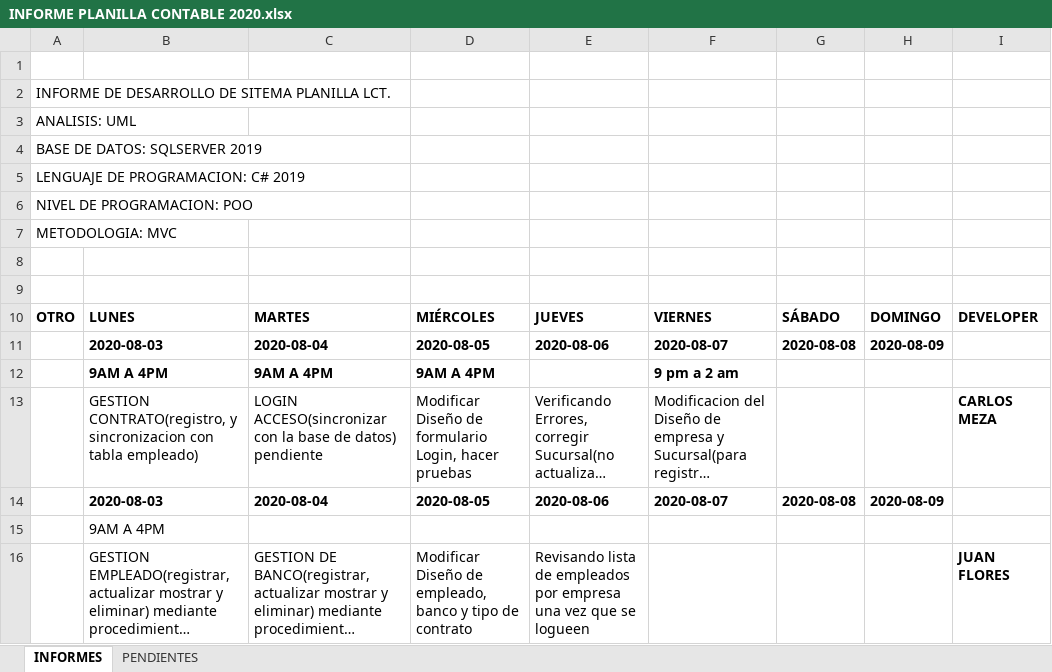
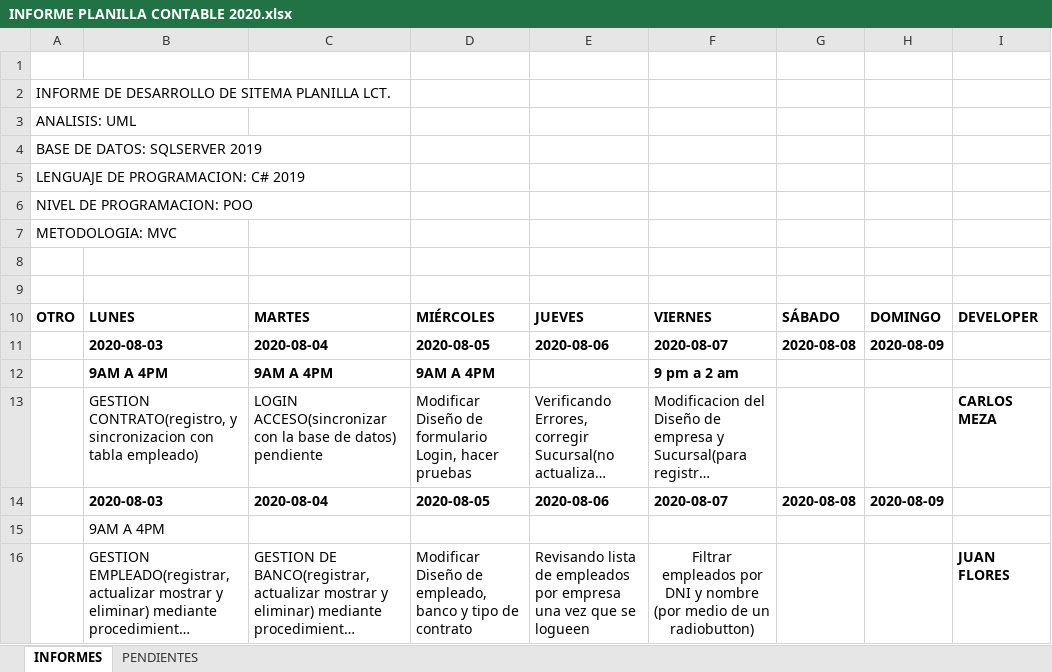
Before and after one commit to lctsistemas/PLANILLACONTABLE, an Excel workbook: INFORME/INFORME PLANILLA CONTABLE 2020.xlsx, sheet INFORMES, drawn as a sheet; long unchanged cells end in …; values as stored, in another font and other column widths than the file's, no borders; charts and pictures and table styles not drawn; the diff names each change by its address in the sheet, - before the commit and + after, or states it on an @@ line.

Commit message:
Filtro empleado

```diff
--- a/INFORME/INFORME PLANILLA CONTABLE 2020.xlsx (sheet INFORMES)
+++ b/INFORME/INFORME PLANILLA CONTABLE 2020.xlsx (sheet INFORMES)
-F16: (empty)
+F16: Filtrar empleados por DNI y nombre (por medio de un radiobutton)
```
Also changed, not shown: sheet PENDIENTES, charts or pictures, 33 other files.
